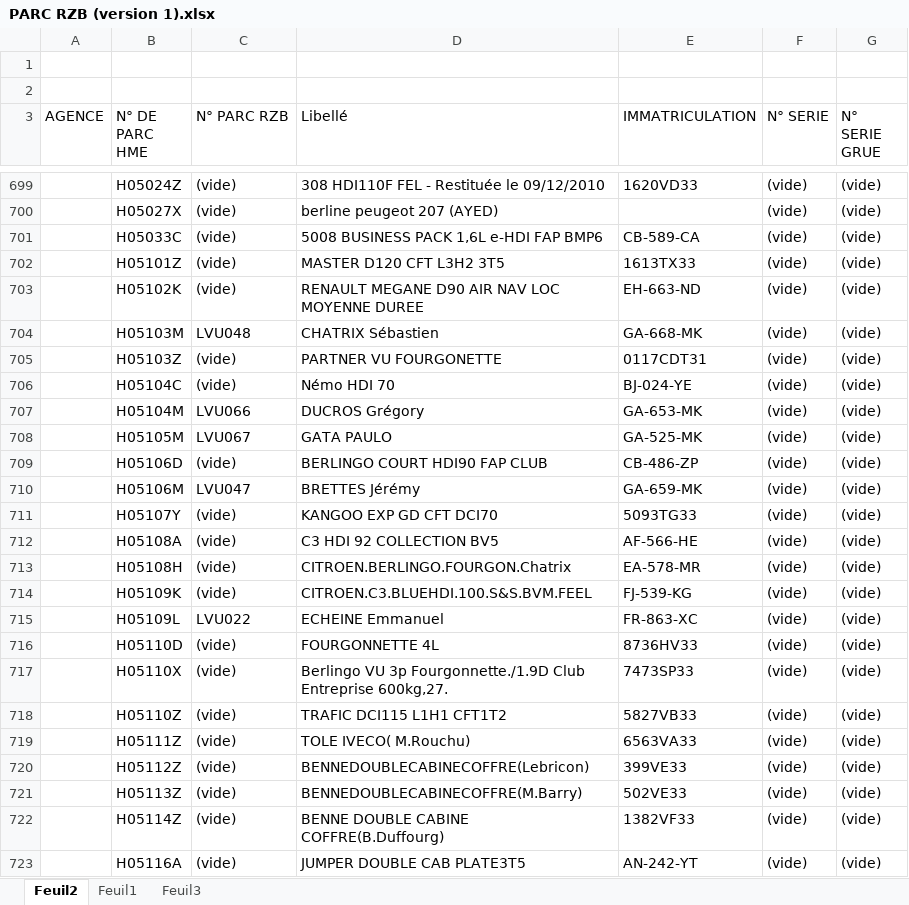
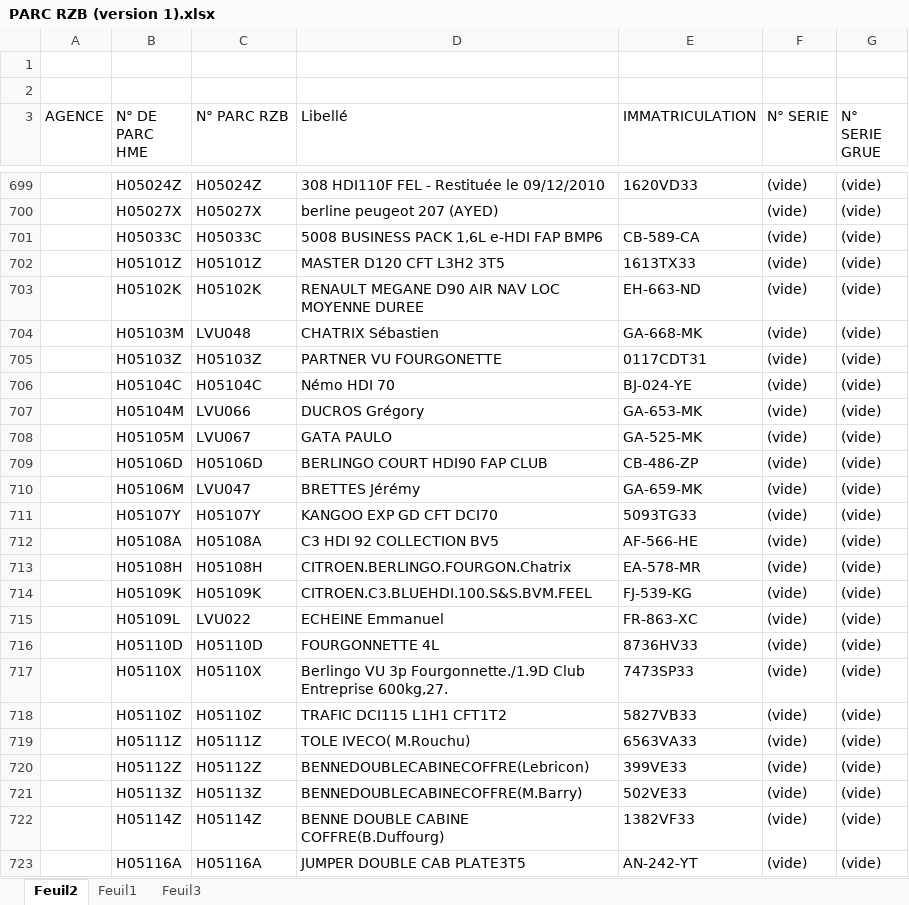
Before and after one commit to Art3307/RECHERCHE-CODE-PARC-HME-RZB, an Excel workbook: PARC RZB (version 1).xlsx, sheet Feuil2, drawn as a sheet; only a part is shown, gaps mark what is left out; values as stored, in another font and other column widths than the file's, no borders; the diff covers the shown part only; the diff names each change by its address in the sheet, - before the commit and + after, or states it on an @@ line.

```diff
--- a/PARC RZB (version 1).xlsx (sheet Feuil2)
+++ b/PARC RZB (version 1).xlsx (sheet Feuil2)
-C699 (N° PARC RZB): (vide)
+C699 (N° PARC RZB): H05024Z
-C700 (N° PARC RZB): (vide)
+C700 (N° PARC RZB): H05027X
-C701 (N° PARC RZB): (vide)
+C701 (N° PARC RZB): H05033C
-C702 (N° PARC RZB): (vide)
+C702 (N° PARC RZB): H05101Z
-C703 (N° PARC RZB): (vide)
+C703 (N° PARC RZB): H05102K
-C705 (N° PARC RZB): (vide)
+C705 (N° PARC RZB): H05103Z
-C706 (N° PARC RZB): (vide)
+C706 (N° PARC RZB): H05104C
-C709 (N° PARC RZB): (vide)
+C709 (N° PARC RZB): H05106D
-C711 (N° PARC RZB): (vide)
+C711 (N° PARC RZB): H05107Y
-C712 (N° PARC RZB): (vide)
+C712 (N° PARC RZB): H05108A
-C713 (N° PARC RZB): (vide)
+C713 (N° PARC RZB): H05108H
-C714 (N° PARC RZB): (vide)
+C714 (N° PARC RZB): H05109K
-C716 (N° PARC RZB): (vide)
+C716 (N° PARC RZB): H05110D
-C717 (N° PARC RZB): (vide)
+C717 (N° PARC RZB): H05110X
-C718 (N° PARC RZB): (vide)
+C718 (N° PARC RZB): H05110Z
-C719 (N° PARC RZB): (vide)
+C719 (N° PARC RZB): H05111Z
-C720 (N° PARC RZB): (vide)
+C720 (N° PARC RZB): H05112Z
-C721 (N° PARC RZB): (vide)
+C721 (N° PARC RZB): H05113Z
-C722 (N° PARC RZB): (vide)
+C722 (N° PARC RZB): H05114Z
-C723 (N° PARC RZB): (vide)
+C723 (N° PARC RZB): H05116A
```
Also changed, not shown: 1761 edited cells elsewhere in this sheet, sheet Feuil1.
